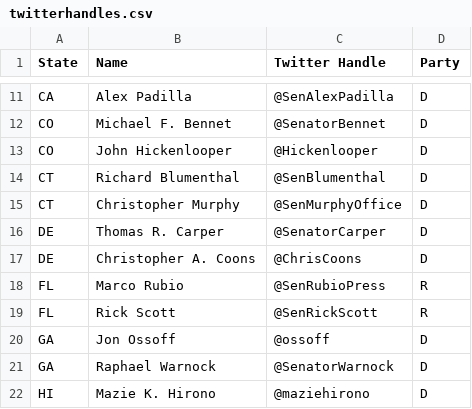
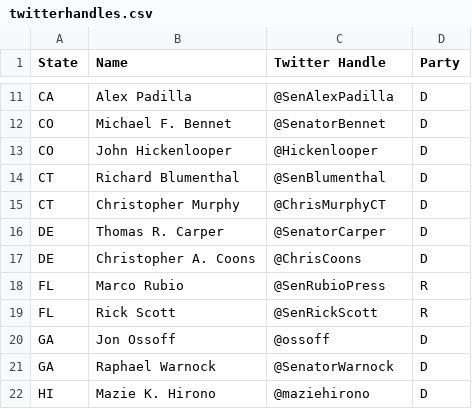
Before and after one commit to armaankharearora/senators, a CSV file: model/twitterhandles.csv, drawn as a sheet; only a part is shown, gaps mark what is left out.

Commit message:
fixed chris murphy

```diff
--- a/model/twitterhandles.csv
+++ b/model/twitterhandles.csv
@@ -14,3 +14,3 @@ CO,John Hickenlooper,@Hickenlooper,D
 CT,Richard Blumenthal,@SenBlumenthal,D
-CT,Christopher Murphy,@SenMurphyOffice,D
+CT,Christopher Murphy,@ChrisMurphyCT,D
 DE,Thomas R. Carper,@SenatorCarper,D
```
